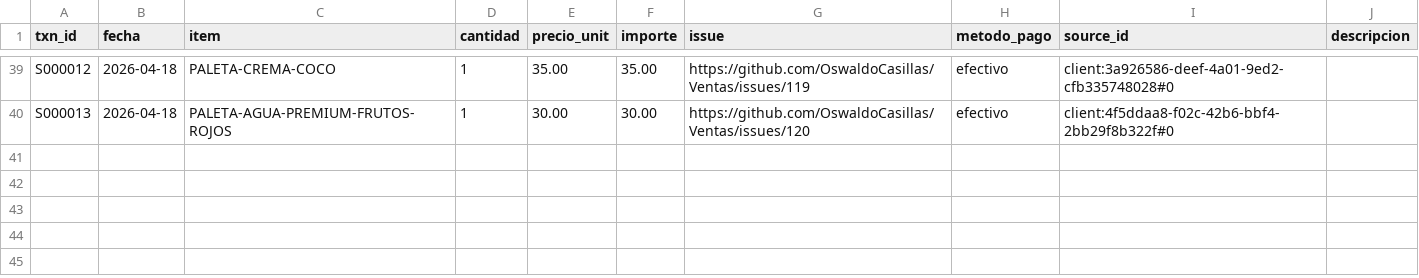
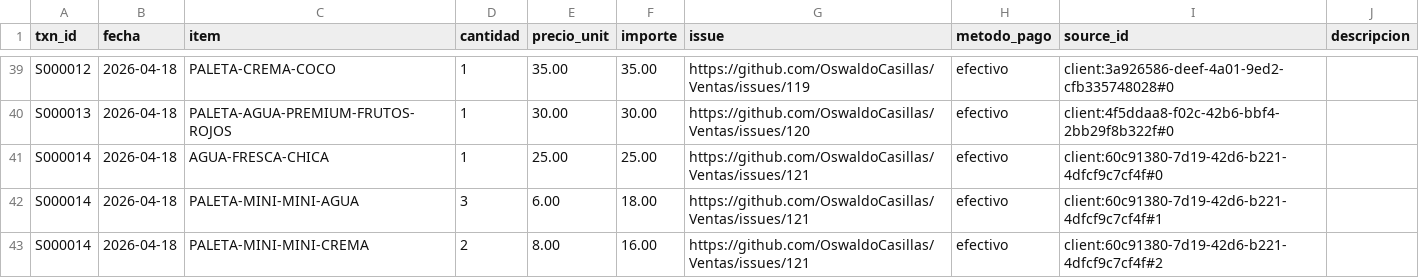
Before and after one commit to OswaldoCasillas/Ventas, a CSV file: data/sales.csv, drawn as a sheet; only a part is shown, gaps mark what is left out; the diff names each change by its address in the sheet, - before the commit and + after, or states it on an @@ line.

```diff
--- a/data/sales.csv
+++ b/data/sales.csv
+row 41: S000014 | 2026-04-18 | AGUA-FRESCA-CHICA | 1 | 25.00 | 25.00 | https://github.com/OswaldoCasillas/Ventas/issues/121 | efectivo | client:60c91380-7d19-42d6-b221-4dfcf9c7cf4f#0
+row 42: S000014 | 2026-04-18 | PALETA-MINI-MINI-AGUA | 3 | 6.00 | 18.00 | https://github.com/OswaldoCasillas/Ventas/issues/121 | efectivo | client:60c91380-7d19-42d6-b221-4dfcf9c7cf4f#1
+row 43: S000014 | 2026-04-18 | PALETA-MINI-MINI-CREMA | 2 | 8.00 | 16.00 | https://github.com/OswaldoCasillas/Ventas/issues/121 | efectivo | client:60c91380-7d19-42d6-b221-4dfcf9c7cf4f#2
```
Also changed, not shown: data/inventory.csv, data/processed_events.csv, 7 other files.
